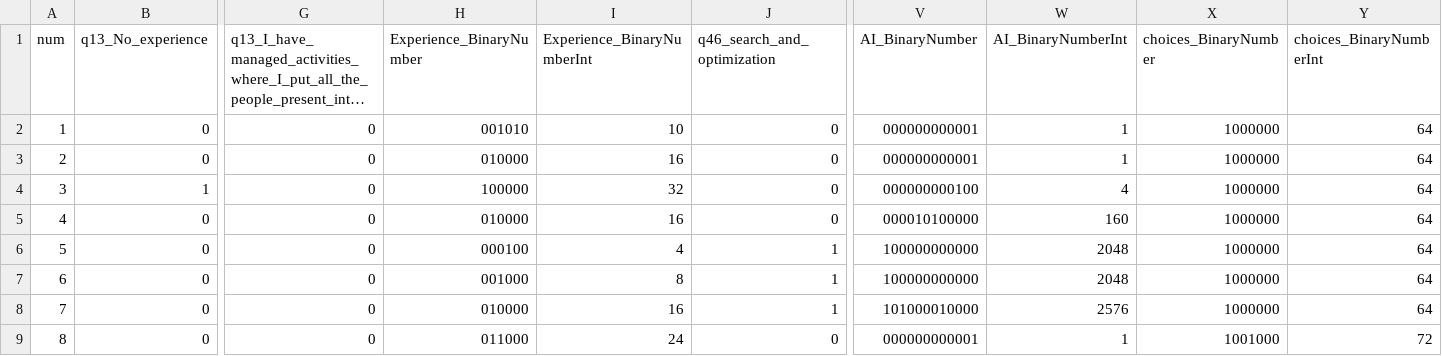
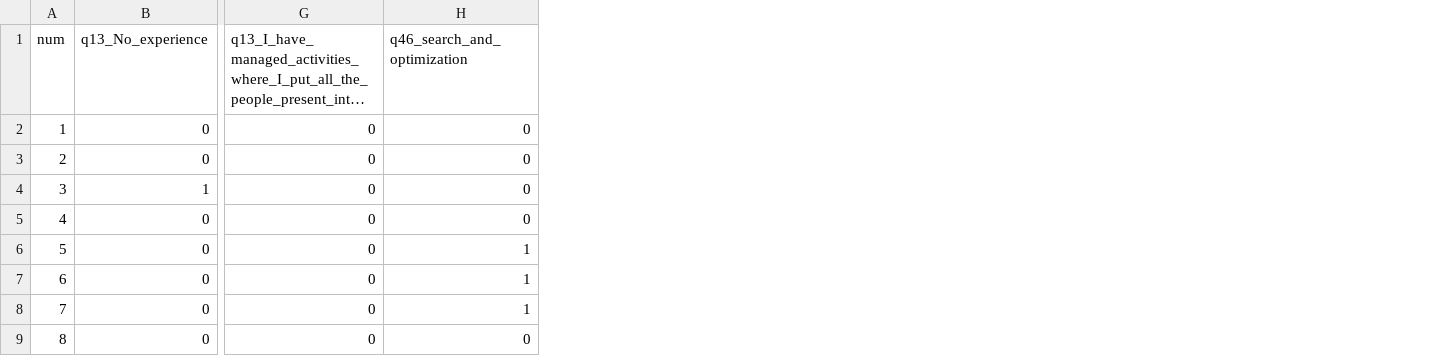
Before and after one commit to bohuie/trustAnalysis, a CSV file: regressionresults.csv, drawn as a sheet; only a part is shown, gaps mark what is left out; long unchanged cells end in …; the diff names each change by its address in the sheet, - before the commit and + after, or states it on an @@ line.

Commit message:
regression on all columns not combined binary numbers:

```diff
--- a/regressionresults.csv
+++ b/regressionresults.csv
-column H (Experience_BinaryNumber), rows 2-9: 001010 | 010000 | 100000 | 010000 | 000100 | 001000 | 010000 | 011000
-column I (Experience_BinaryNumberInt), rows 2-9: 10 | 16 | 32 | 16 | 4 | 8 | 16 | 24
-column V (AI_BinaryNumber), rows 2-9: 000000000001 | 000000000001 | 000000000100 | 000010100000 | 100000000000 | 100000000000 | 101000010000 | 000000000001
-column W (AI_BinaryNumberInt), rows 2-9: 1 | 1 | 4 | 160 | 2048 | 2048 | 2576 | 1
-column X (choices_BinaryNumber), rows 2-9: 1000000 | 1000000 | 1000000 | 1000000 | 1000000 | 1000000 | 1000000 | 1001000
-column Y (choices_BinaryNumberInt), rows 2-9: 64 | 64 | 64 | 64 | 64 | 64 | 64 | 72
```
Also changed, not shown: 1 other file.
